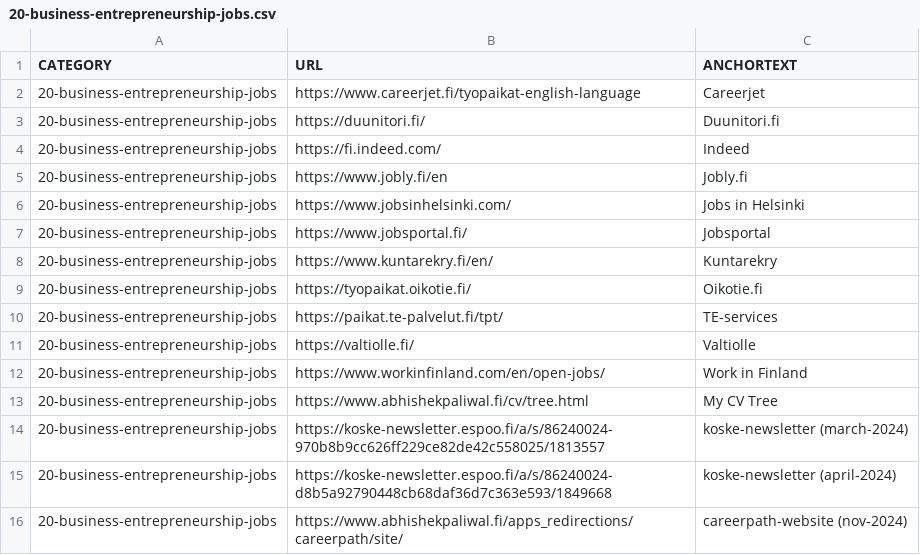
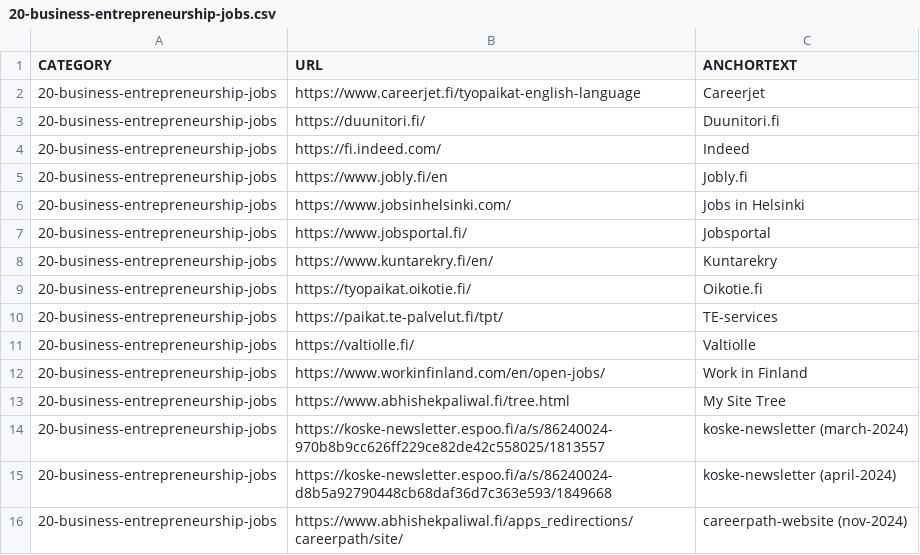
Before and after one commit to abhishek-paliwal/PROJECTS-REACTJS, a CSV file: app01-homepage/src/data/data_in/20-business-entrepreneurship-jobs.csv, drawn as a sheet.

```diff
--- a/app01-homepage/src/data/data_in/20-business-entrepreneurship-jobs.csv
+++ b/app01-homepage/src/data/data_in/20-business-entrepreneurship-jobs.csv
@@ -12,3 +12,3 @@ CATEGORY;URL;ANCHORTEXT
 20-business-entrepreneurship-jobs;https://www.workinfinland.com/en/open-jobs/;Work in Finland
-20-business-entrepreneurship-jobs;https://www.abhishekpaliwal.fi/cv/tree.html;My CV Tree
+20-business-entrepreneurship-jobs;https://www.abhishekpaliwal.fi/tree.html;My Site Tree
 20-business-entrepreneurship-jobs;https://koske-newsletter.espoo.fi/a/s/86240024-970b8b9cc626ff229ce82de42c558025/1813557;koske-newsletter (march-2024)
```
Also changed, not shown: app01-homepage/src/data/data_out/combinedCategoryLinksData.csv, 3 other files.
